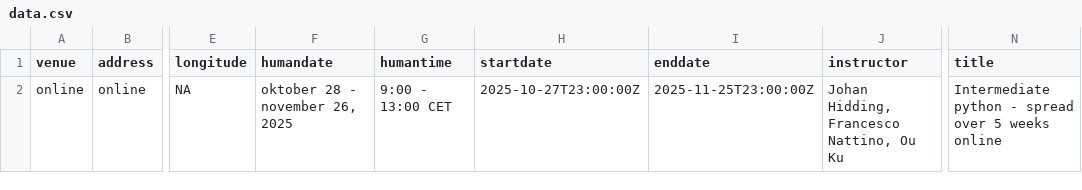
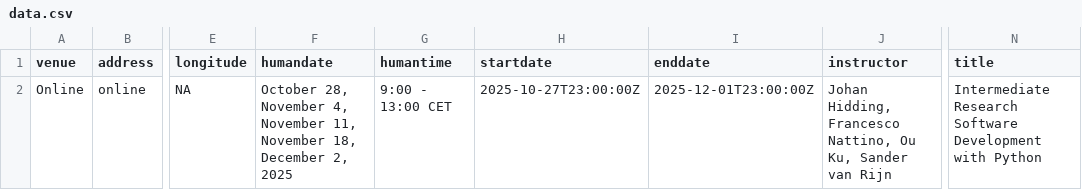
Before and after one commit to esciencecenter-digital-skills/2025-10-28-ds-intermediate-python, a CSV file: _data/data.csv, drawn as a sheet; only a part is shown, gaps mark what is left out; the diff names each change by its address in the sheet, - before the commit and + after, or states it on an @@ line.

Commit message:
Update data.csv

```diff
--- a/_data/data.csv
+++ b/_data/data.csv
-A2 (venue): online
+A2 (venue): Online
-F2 (humandate): oktober 28 - november 26, 2025
+F2 (humandate): October 28, November 4, November 11, November 18, December 2, 2025
-I2 (enddate): 2025-11-25T23:00:00Z
+I2 (enddate): 2025-12-01T23:00:00Z
-J2 (instructor): …Nattino, Ou Ku
+J2 (instructor): …Nattino, Ou Ku, Sander van Rijn
-N2 (title): Intermediate python - spread over 5 weeks online
+N2 (title): Intermediate Research Software Development with Python
```
